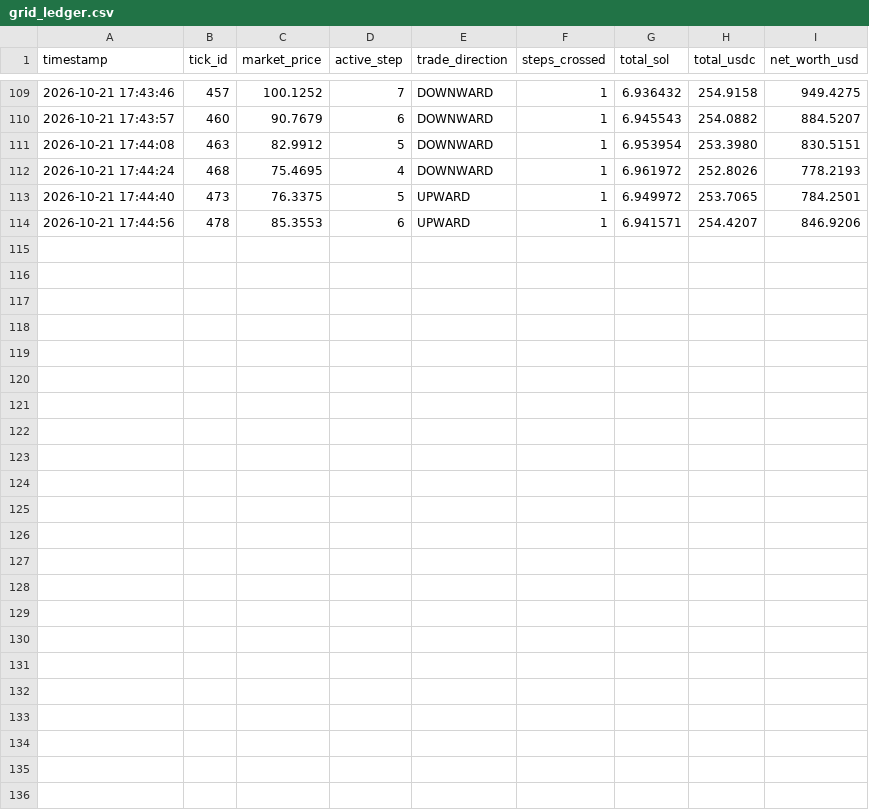
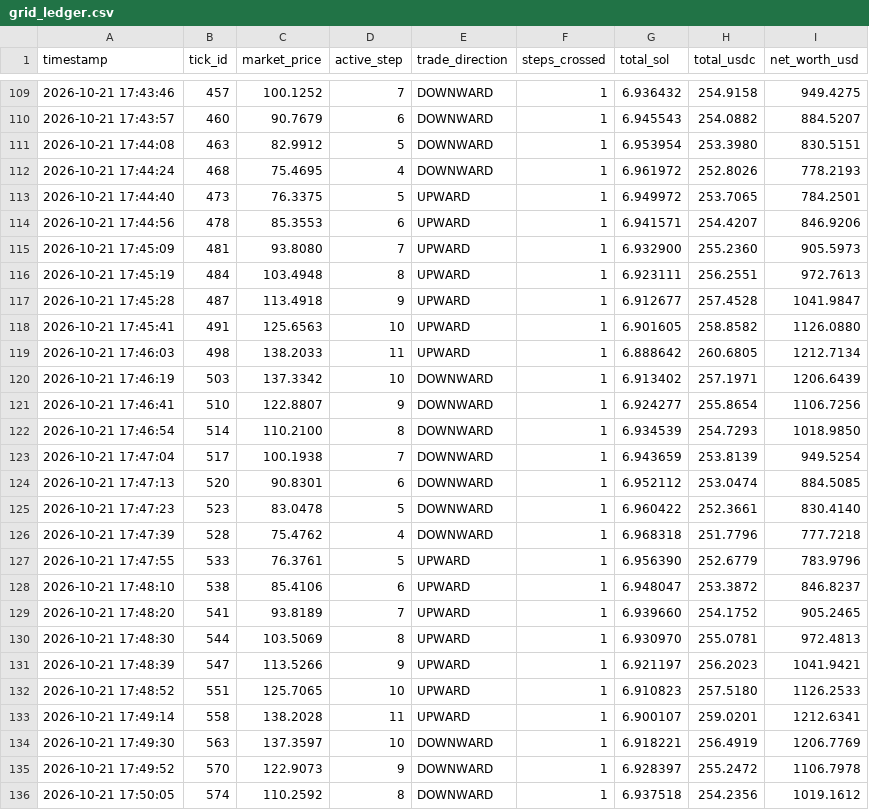
Before and after one commit to dibgit/MAD_SCIENTIEST, a CSV file: VTC_DEX_Project/grid_ledger.csv, drawn as a sheet; only a part is shown, gaps mark what is left out; the diff names each change by its address in the sheet, - before the commit and + after, or states it on an @@ line.

Commit message:
Vault Update: Tick #574 | Active Step: 8 | Market Benchmark: $110.26

```diff
--- a/VTC_DEX_Project/grid_ledger.csv
+++ b/VTC_DEX_Project/grid_ledger.csv
+row 115: 2026-10-21 17:45:09 | 481 | 93.8080 | 7 | UPWARD | 1 | 6.932900 | 255.2360 | 905.5973
+row 116: 2026-10-21 17:45:19 | 484 | 103.4948 | 8 | UPWARD | 1 | 6.923111 | 256.2551 | 972.7613
+row 117: 2026-10-21 17:45:28 | 487 | 113.4918 | 9 | UPWARD | 1 | 6.912677 | 257.4528 | 1041.9847
+row 118: 2026-10-21 17:45:41 | 491 | 125.6563 | 10 | UPWARD | 1 | 6.901605 | 258.8582 | 1126.0880
+row 119: 2026-10-21 17:46:03 | 498 | 138.2033 | 11 | UPWARD | 1 | 6.888642 | 260.6805 | 1212.7134
+row 120: 2026-10-21 17:46:19 | 503 | 137.3342 | 10 | DOWNWARD | 1 | 6.913402 | 257.1971 | 1206.6439
+row 121: 2026-10-21 17:46:41 | 510 | 122.8807 | 9 | DOWNWARD | 1 | 6.924277 | 255.8654 | 1106.7256
+row 122: 2026-10-21 17:46:54 | 514 | 110.2100 | 8 | DOWNWARD | 1 | 6.934539 | 254.7293 | 1018.9850
+row 123: 2026-10-21 17:47:04 | 517 | 100.1938 | 7 | DOWNWARD | 1 | 6.943659 | 253.8139 | 949.5254
+row 124: 2026-10-21 17:47:13 | 520 | 90.8301 | 6 | DOWNWARD | 1 | 6.952112 | 253.0474 | 884.5085
+row 125: 2026-10-21 17:47:23 | 523 | 83.0478 | 5 | DOWNWARD | 1 | 6.960422 | 252.3661 | 830.4140
+row 126: 2026-10-21 17:47:39 | 528 | 75.4762 | 4 | DOWNWARD | 1 | 6.968318 | 251.7796 | 777.7218
+row 127: 2026-10-21 17:47:55 | 533 | 76.3761 | 5 | UPWARD | 1 | 6.956390 | 252.6779 | 783.9796
+row 128: 2026-10-21 17:48:10 | 538 | 85.4106 | 6 | UPWARD | 1 | 6.948047 | 253.3872 | 846.8237
+row 129: 2026-10-21 17:48:20 | 541 | 93.8189 | 7 | UPWARD | 1 | 6.939660 | 254.1752 | 905.2465
+row 130: 2026-10-21 17:48:30 | 544 | 103.5069 | 8 | UPWARD | 1 | 6.930970 | 255.0781 | 972.4813
+row 131: 2026-10-21 17:48:39 | 547 | 113.5266 | 9 | UPWARD | 1 | 6.921197 | 256.2023 | 1041.9421
+row 132: 2026-10-21 17:48:52 | 551 | 125.7065 | 10 | UPWARD | 1 | 6.910823 | 257.5180 | 1126.2533
+row 133: 2026-10-21 17:49:14 | 558 | 138.2028 | 11 | UPWARD | 1 | 6.900107 | 259.0201 | 1212.6341
+row 134: 2026-10-21 17:49:30 | 563 | 137.3597 | 10 | DOWNWARD | 1 | 6.918221 | 256.4919 | 1206.7769
+row 135: 2026-10-21 17:49:52 | 570 | 122.9073 | 9 | DOWNWARD | 1 | 6.928397 | 255.2472 | 1106.7978
+row 136: 2026-10-21 17:50:05 | 574 | 110.2592 | 8 | DOWNWARD | 1 | 6.937518 | 254.2356 | 1019.1612
```
